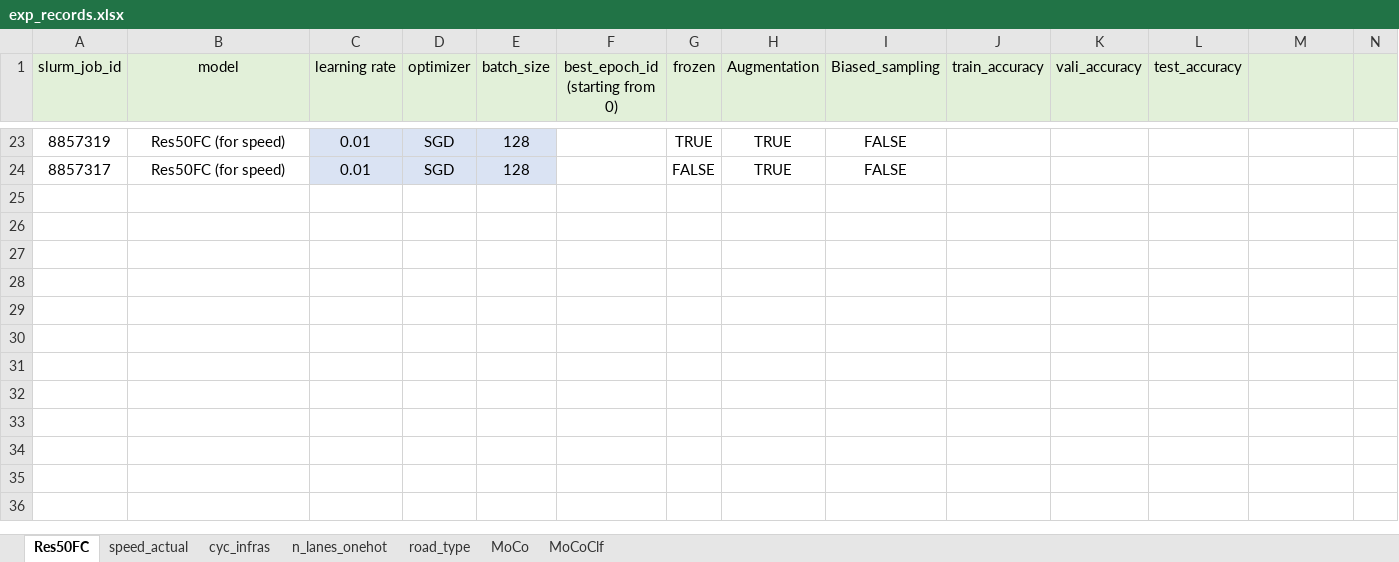
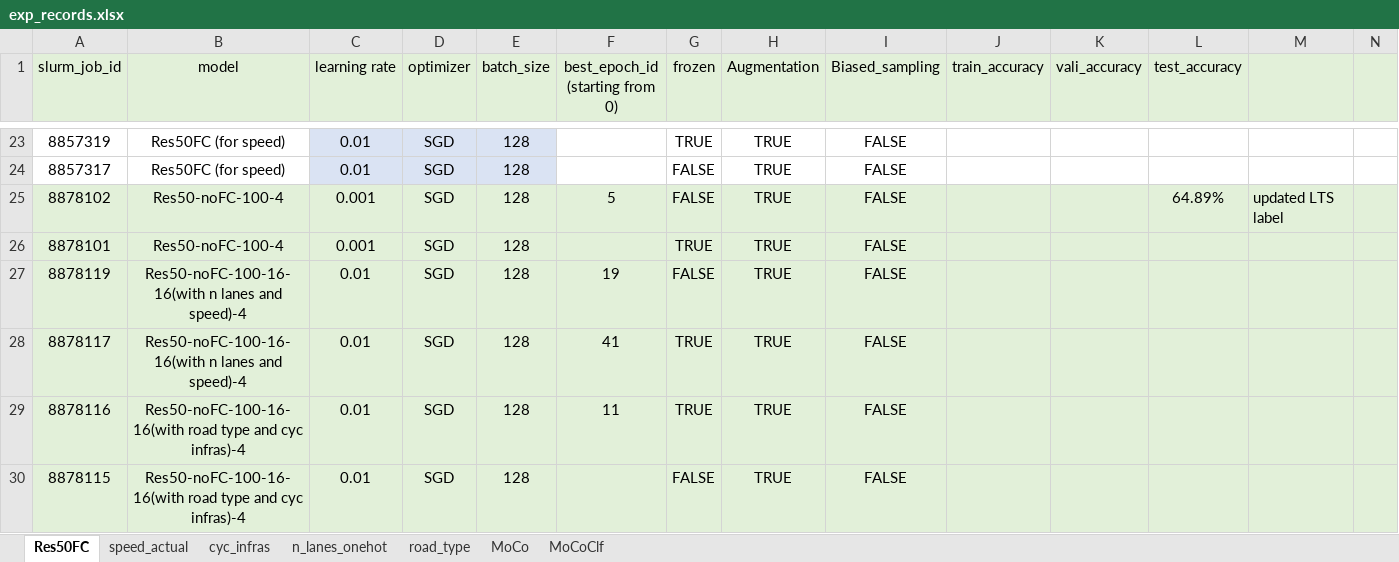
Before and after one commit to lin-bo/AutoLTS, an Excel workbook: res/exp_records.xlsx, sheet Res50FC, drawn as a sheet; only a part is shown, gaps mark what is left out; values as stored, in another font and other column widths than the file's, no borders; the diff names each change by its address in the sheet, - before the commit and + after, or states it on an @@ line.

```diff
--- a/res/exp_records.xlsx (sheet Res50FC)
+++ b/res/exp_records.xlsx (sheet Res50FC)
+row 25: 8878102 | Res50-noFC-100-4 | 0.001 | SGD | 128 | 5 | FALSE | TRUE | FALSE |  |  | 64.89% | updated LTS label
+row 26: 8878101 | Res50-noFC-100-4 | 0.001 | SGD | 128 |  | TRUE | TRUE | FALSE
+row 27: 8878119 | Res50-noFC-100-16-16(with n lanes and speed)-4 | 0.01 | SGD | 128 | 19 | FALSE | TRUE | FALSE
+row 28: 8878117 | Res50-noFC-100-16-16(with n lanes and speed)-4 | 0.01 | SGD | 128 | 41 | TRUE | TRUE | FALSE
+row 29: 8878116 | Res50-noFC-100-16-16(with road type and cyc infras)-4 | 0.01 | SGD | 128 | 11 | TRUE | TRUE | FALSE
+row 30: 8878115 | Res50-noFC-100-16-16(with road type and cyc infras)-4 | 0.01 | SGD | 128 |  | FALSE | TRUE | FALSE
```
Also changed, not shown: sheet MoCoClf, sheet MoCo, sheet cyc_infras, sheet n_lanes_onehot, sheet road_type, 7 other files.
